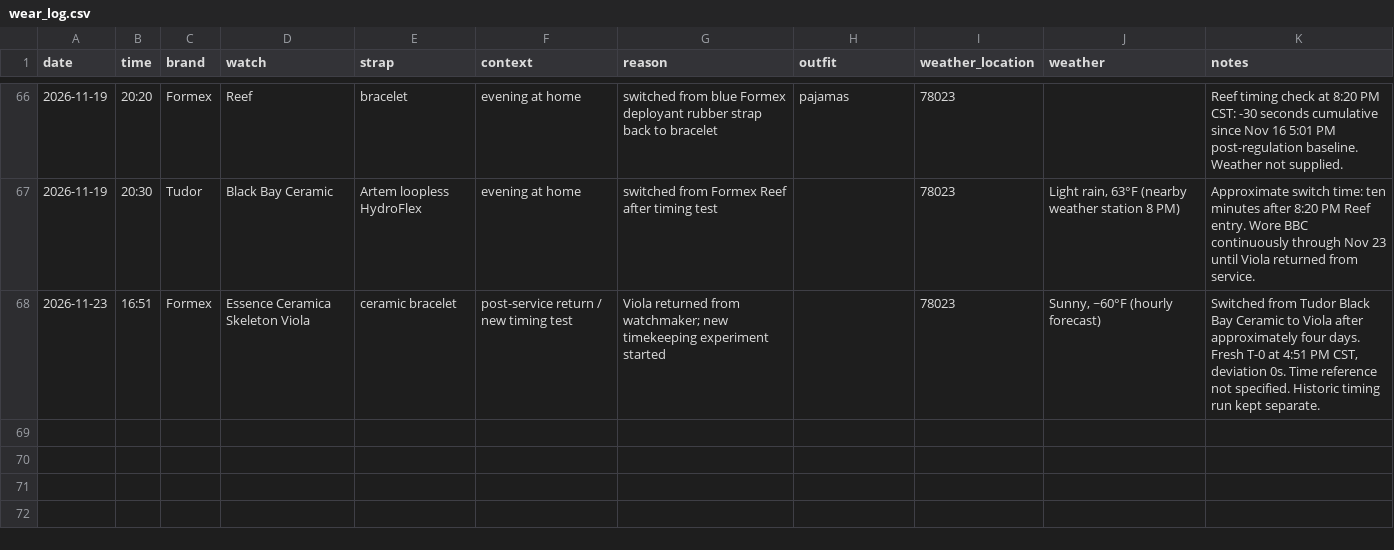
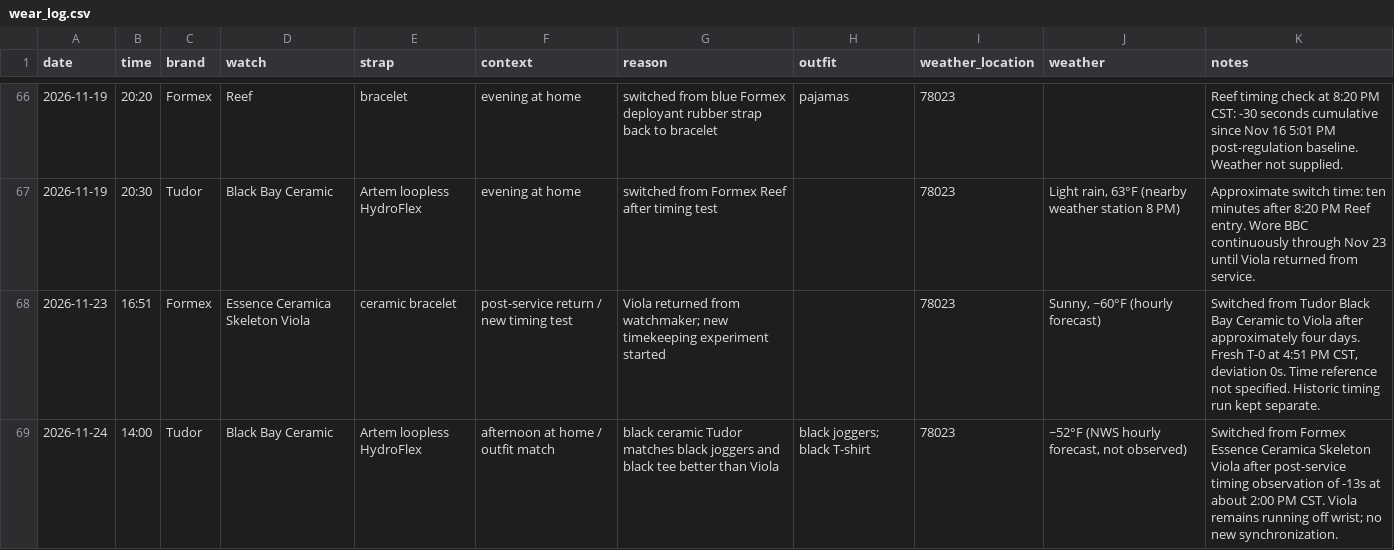
Before and after one commit to astidwell/Horology-Lab, a CSV file: data/wear_log.csv, drawn as a sheet; only a part is shown, gaps mark what is left out.

Commit message:
Log switch from Viola to Black Bay Ceramic black outfit

```diff
--- a/data/wear_log.csv
+++ b/data/wear_log.csv
@@ -68 +68,2 @@ date,time,brand,watch,strap,context,reason,outfit,weather_location,weather,notes
 2026-11-23,16:51,Formex,Essence Ceramica Skeleton Viola,"ceramic bracelet","post-service return / new timing test","Viola returned from watchmaker; new timekeeping experiment started",,78023,"Sunny, ~60°F (hourly forecast)","Switched from Tudor Black Bay Ceramic to Viola after approximately four days. Fresh T-0 at 4:51 PM CST, deviation 0s. Time reference not specified. Historic timing run kept separate."
+2026-11-24,14:00,Tudor,Black Bay Ceramic,"Artem loopless HydroFlex","afternoon at home / outfit match","black ceramic Tudor matches black joggers and black tee better than Viola","black joggers; black T-shirt",78023,"~52°F (NWS hourly forecast, not observed)","Switched from Formex Essence Ceramica Skeleton Viola after post-service timing observation of -13s at about 2:00 PM CST. Viola remains running off wrist; no new synchronization."
```
